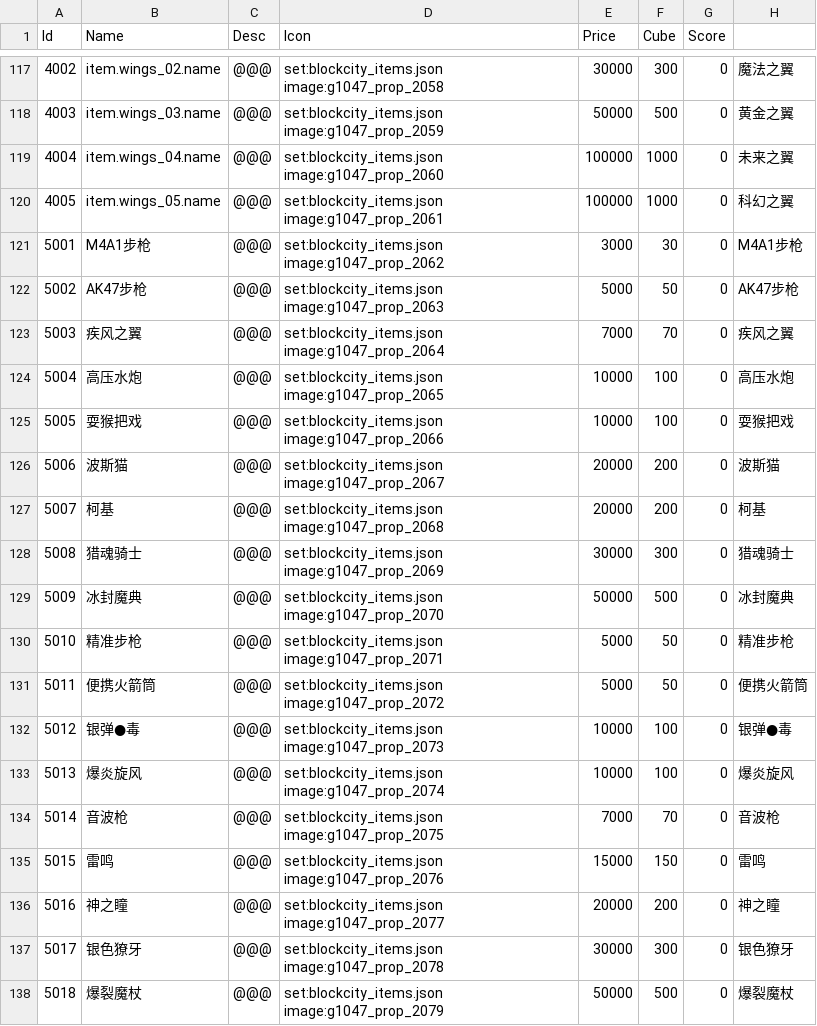
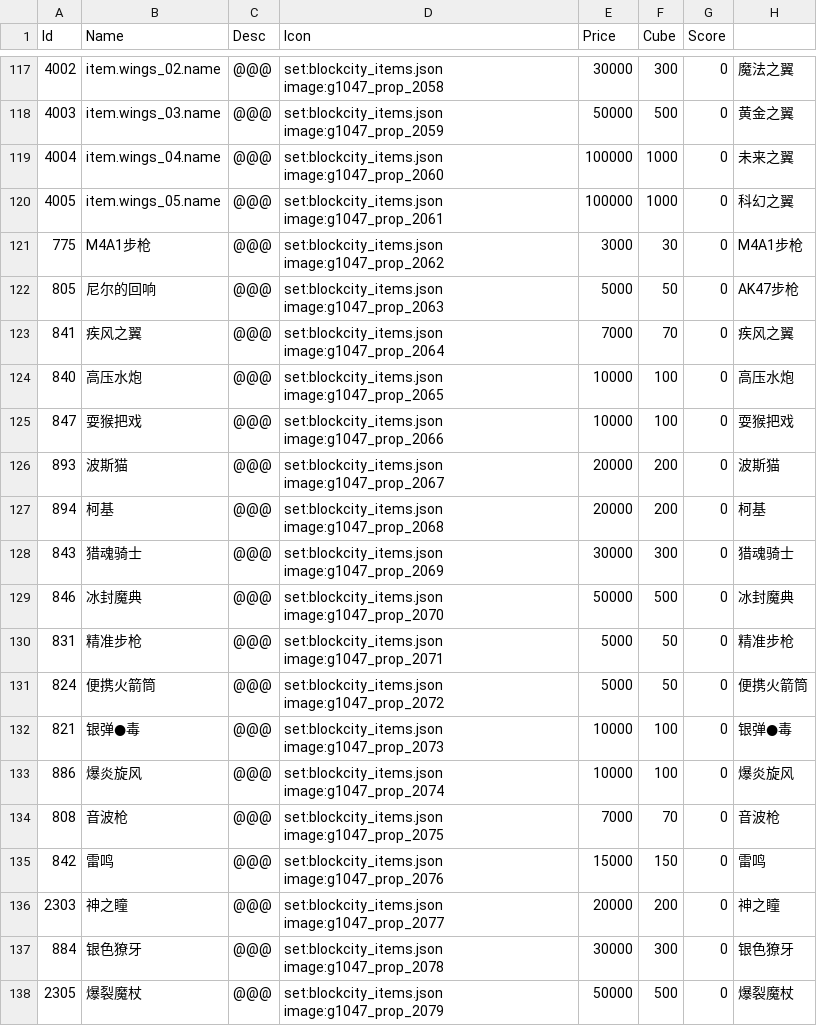
Before and after one commit to heliaoyuan10086/Game, a CSV file: BlockCity/setting/items.csv, drawn as a sheet; only a part is shown, gaps mark what is left out; the diff names each change by its address in the sheet, - before the commit and + after, or states it on an @@ line.

```diff
--- a/BlockCity/setting/items.csv
+++ b/BlockCity/setting/items.csv
-A121 (Id): 5001
+A121 (Id): 775
-A122 (Id): 5002
+A122 (Id): 805
-B122 (Name): AK47步枪
+B122 (Name): 尼尔的回响
-A123 (Id): 5003
+A123 (Id): 841
-A124 (Id): 5004
+A124 (Id): 840
-A125 (Id): 5005
+A125 (Id): 847
-A126 (Id): 5006
+A126 (Id): 893
-A127 (Id): 5007
+A127 (Id): 894
-A128 (Id): 5008
+A128 (Id): 843
-A129 (Id): 5009
+A129 (Id): 846
-A130 (Id): 5010
+A130 (Id): 831
-A131 (Id): 5011
+A131 (Id): 824
-A132 (Id): 5012
+A132 (Id): 821
-A133 (Id): 5013
+A133 (Id): 886
-A134 (Id): 5014
+A134 (Id): 808
-A135 (Id): 5015
+A135 (Id): 842
-A136 (Id): 5016
+A136 (Id): 2303
-A137 (Id): 5017
+A137 (Id): 884
-A138 (Id): 5018
+A138 (Id): 2305
```
Also changed, not shown: BlockCity/shopHouseItems.csv, 1 other file.
